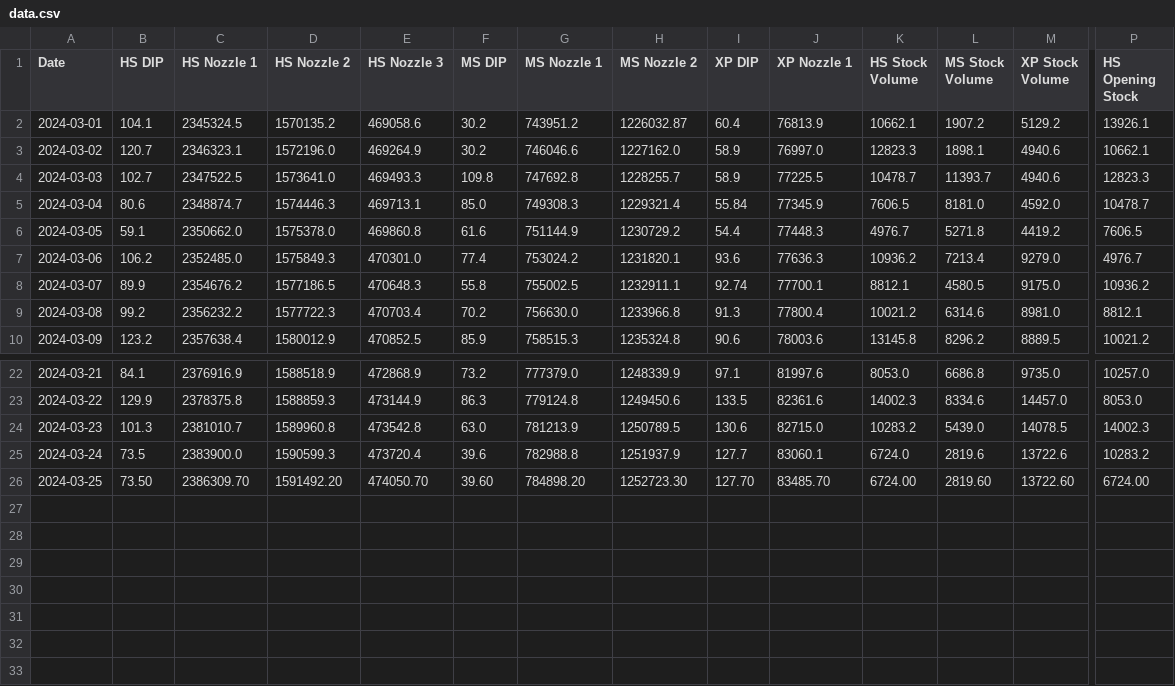
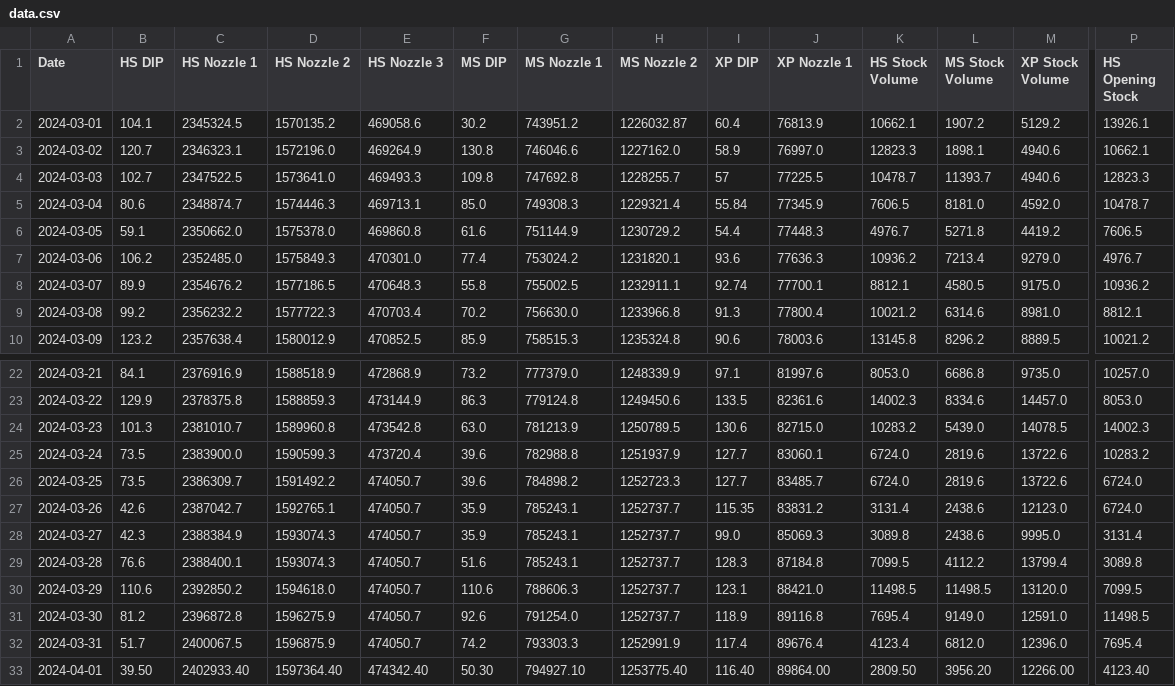
Before and after one commit to Tikam02/KSK-IOCL-ERP, a CSV file: data/data.csv, drawn as a sheet; only a part is shown, gaps mark what is left out; rows hold the shown columns only; the diff covers the shown part only; the diff names each change by its address in the sheet, - before the commit and + after, or states it on an @@ line.

```diff
--- a/data/data.csv
+++ b/data/data.csv
-F3 (MS DIP): 30.2
+F3 (MS DIP): 130.8
-I4 (XP DIP): 58.9
+I4 (XP DIP): 57
-B26 (HS DIP): 73.50
+B26 (HS DIP): 73.5
-C26 (HS Nozzle 1): 2386309.70
+C26 (HS Nozzle 1): 2386309.7
-D26 (HS Nozzle 2): 1591492.20
+D26 (HS Nozzle 2): 1591492.2
-E26 (HS Nozzle 3): 474050.70
+E26 (HS Nozzle 3): 474050.7
-F26 (MS DIP): 39.60
+F26 (MS DIP): 39.6
-G26 (MS Nozzle 1): 784898.20
+G26 (MS Nozzle 1): 784898.2
-H26 (MS Nozzle 2): 1252723.30
+H26 (MS Nozzle 2): 1252723.3
-I26 (XP DIP): 127.70
+I26 (XP DIP): 127.7
-J26 (XP Nozzle 1): 83485.70
+J26 (XP Nozzle 1): 83485.7
-K26 (HS Stock Volume): 6724.00
+K26 (HS Stock Volume): 6724.0
-L26 (MS Stock Volume): 2819.60
+L26 (MS Stock Volume): 2819.6
-M26 (XP Stock Volume): 13722.60
+M26 (XP Stock Volume): 13722.6
-P26 (HS Opening Stock): 6724.00
+P26 (HS Opening Stock): 6724.0
+row 27: 2024-03-26 | 42.6 | 2387042.7 | 1592765.1 | 474050.7 | 35.9 | 785243.1 | 1252737.7 | 115.35 | 83831.2 | 3131.4 | 2438.6 | 12123.0 | 6724.0
+row 28: 2024-03-27 | 42.3 | 2388384.9 | 1593074.3 | 474050.7 | 35.9 | 785243.1 | 1252737.7 | 99.0 | 85069.3 | 3089.8 | 2438.6 | 9995.0 | 3131.4
+row 29: 2024-03-28 | 76.6 | 2388400.1 | 1593074.3 | 474050.7 | 51.6 | 785243.1 | 1252737.7 | 128.3 | 87184.8 | 7099.5 | 4112.2 | 13799.4 | 3089.8
+row 30: 2024-03-29 | 110.6 | 2392850.2 | 1594618.0 | 474050.7 | 110.6 | 788606.3 | 1252737.7 | 123.1 | 88421.0 | 11498.5 | 11498.5 | 13120.0 | 7099.5
+row 31: 2024-03-30 | 81.2 | 2396872.8 | 1596275.9 | 474050.7 | 92.6 | 791254.0 | 1252737.7 | 118.9 | 89116.8 | 7695.4 | 9149.0 | 12591.0 | 11498.5
+row 32: 2024-03-31 | 51.7 | 2400067.5 | 1596875.9 | 474050.7 | 74.2 | 793303.3 | 1252991.9 | 117.4 | 89676.4 | 4123.4 | 6812.0 | 12396.0 | 7695.4
+row 33: 2024-04-01 | 39.50 | 2402933.40 | 1597364.40 | 474342.40 | 50.30 | 794927.10 | 1253775.40 | 116.40 | 89864.00 | 2809.50 | 3956.20 | 12266.00 | 4123.40
```
Also changed, not shown: 2 edited cells elsewhere in this file, data/hs_data.csv, data/ms_data.csv, 6 other files.
